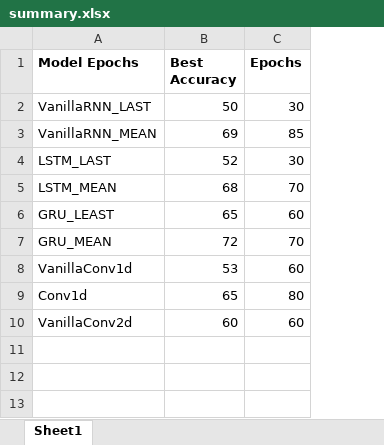
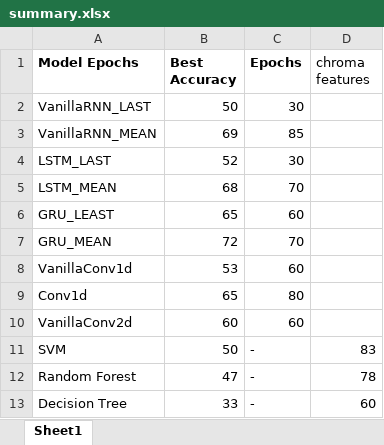
Before and after one commit to ConcoLab/genrecog, an Excel workbook: results/summary.xlsx, sheet Sheet1, drawn as a sheet; values as stored, in another font and other column widths than the file's, no borders; charts and pictures not drawn; the diff names each change by its address in the sheet, - before the commit and + after, or states it on an @@ line.

Commit message:
Results summary

```diff
--- a/results/summary.xlsx (sheet Sheet1)
+++ b/results/summary.xlsx (sheet Sheet1)
+column D (chroma features), empty
+row 11: SVM | 50 | - | 83
+row 12: Random Forest | 47 | - | 78
+row 13: Decision Tree | 33 | - | 60
```
Also changed, not shown: charts or pictures.
